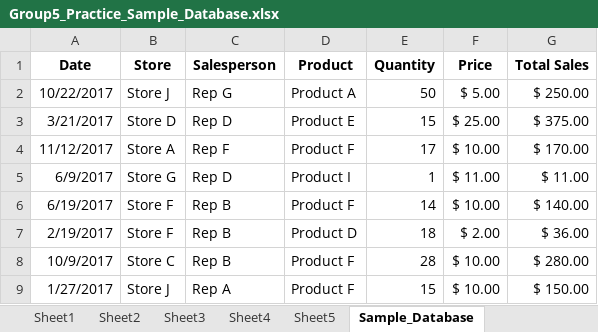
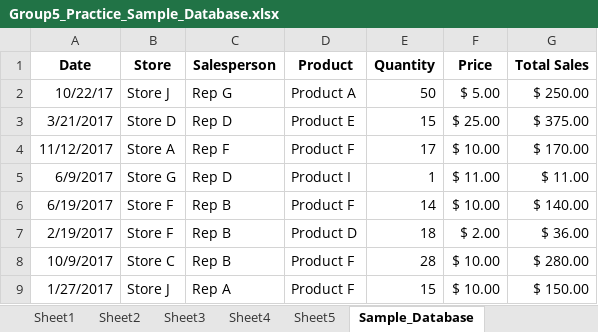
Before and after one commit to SherilynGonzales/MX-4101_Group5_Practice_Dashboard, an Excel workbook: Group5_Practice_Sample_Database.xlsx, sheet Sample_Database, drawn as a sheet; only a part is shown; values as stored, in another font and other column widths than the file's, no borders; table styles not drawn; the diff names each change by its address in the sheet, - before the commit and + after, or states it on an @@ line.

```diff
--- a/Group5_Practice_Sample_Database.xlsx (sheet Sample_Database)
+++ b/Group5_Practice_Sample_Database.xlsx (sheet Sample_Database)
-A2 (Date): 10/22/2017
+A2 (Date): 10/22/17
```
Also changed, not shown: sheet Sheet4, sheet Sheet2, sheet Sheet1, sheet Sheet3, charts or pictures.
